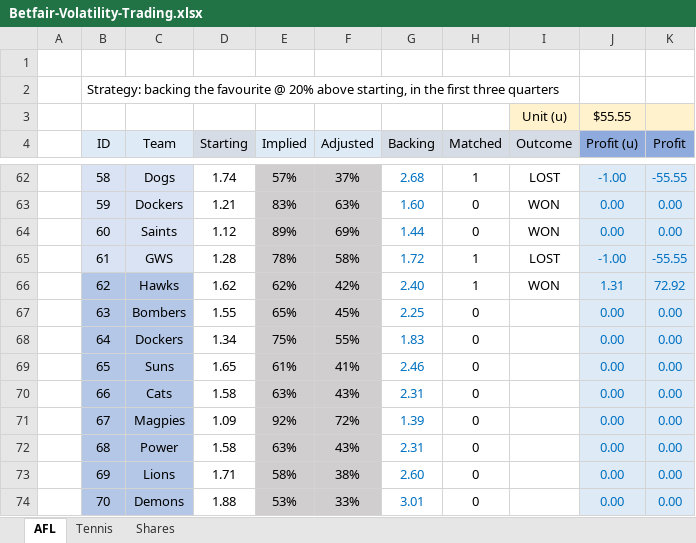
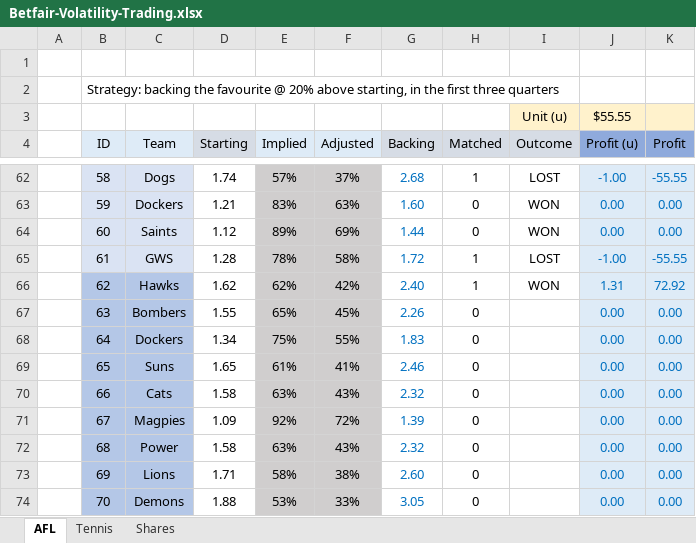
Before and after one commit to zazwaz12/BetfairExcel, an Excel workbook: Betfair-Volatility-Trading.xlsx, sheet AFL, drawn as a sheet; only a part is shown, gaps mark what is left out; values as stored, in another font and other column widths than the file's, no borders; the diff names each change by its address in the sheet, - before the commit and + after, or states it on an @@ line.

```diff
--- a/Betfair-Volatility-Trading.xlsx (sheet AFL)
+++ b/Betfair-Volatility-Trading.xlsx (sheet AFL)
-G67 (Backing): 2.25
+G67 (Backing): 2.26
-G70 (Backing): 2.31
+G70 (Backing): 2.32
-G72 (Backing): 2.31
+G72 (Backing): 2.32
-G74 (Backing): 3.01
+G74 (Backing): 3.05
```
Also changed, not shown: sheet Tennis.
